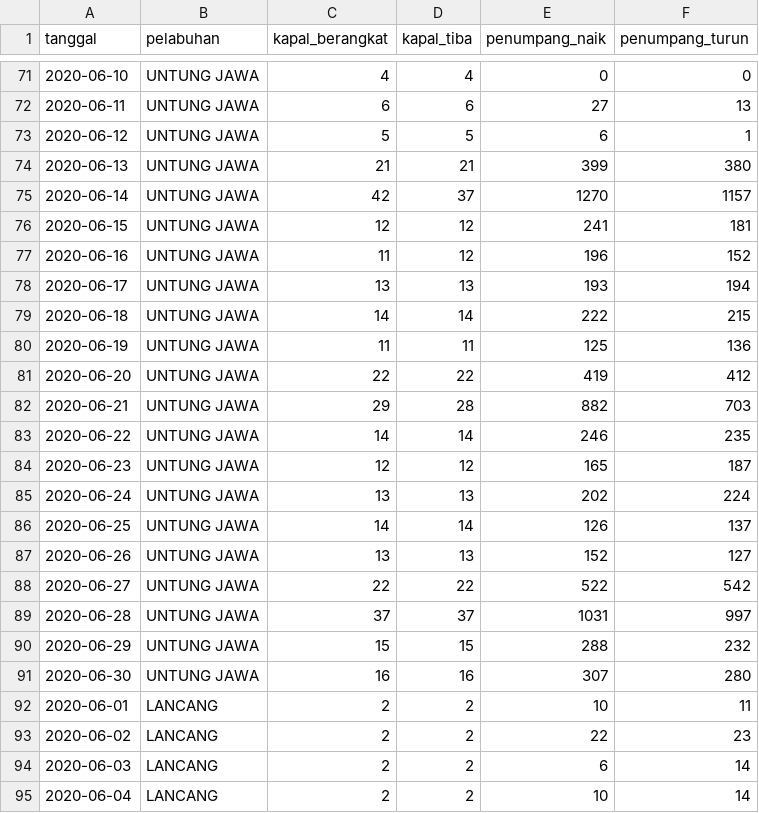
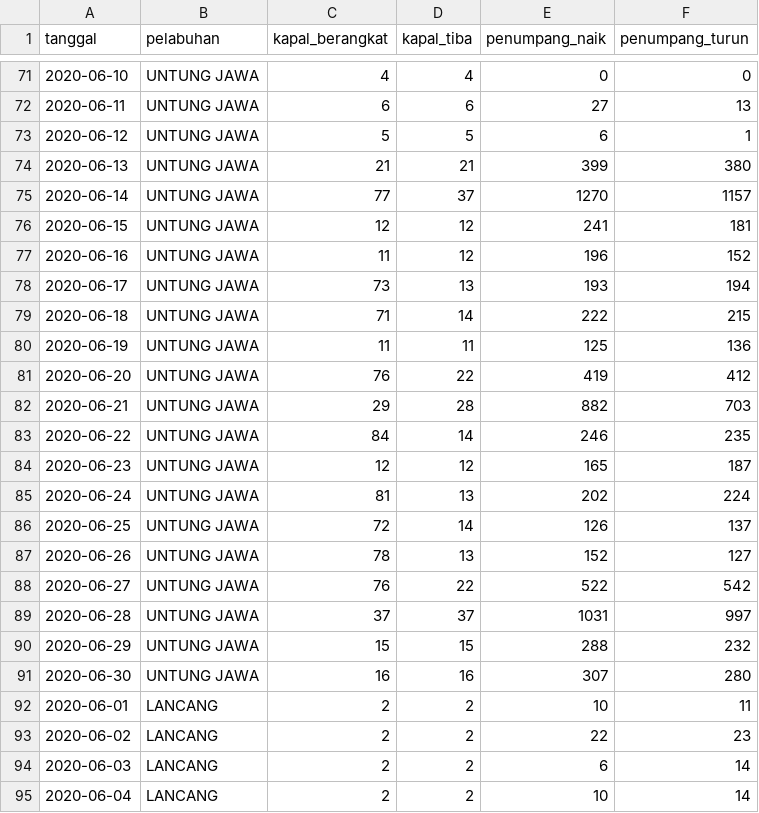
Before and after one commit to VildaAprilia/dataset, a CSV file: data-penumpang-kapal-bulan-juni-2020.csv, drawn as a sheet; only a part is shown, gaps mark what is left out.

Commit message:
Update data-penumpang-kapal-bulan-juni-2020.csv

```diff
--- a/data-penumpang-kapal-bulan-juni-2020.csv
+++ b/data-penumpang-kapal-bulan-juni-2020.csv
@@ -74,16 +74,16 @@ tanggal,pelabuhan,kapal_berangkat,kapal_tiba,penumpang_naik,penumpang_turun
 2020-06-13,UNTUNG JAWA,21,21,399,380
-2020-06-14,UNTUNG JAWA,42,37,1270,1157
+2020-06-14,UNTUNG JAWA,77,37,1270,1157
 2020-06-15,UNTUNG JAWA,12,12,241,181
 2020-06-16,UNTUNG JAWA,11,12,196,152
-2020-06-17,UNTUNG JAWA,13,13,193,194
-2020-06-18,UNTUNG JAWA,14,14,222,215
+2020-06-17,UNTUNG JAWA,73,13,193,194
+2020-06-18,UNTUNG JAWA,71,14,222,215
 2020-06-19,UNTUNG JAWA,11,11,125,136
-2020-06-20,UNTUNG JAWA,22,22,419,412
+2020-06-20,UNTUNG JAWA,76,22,419,412
 2020-06-21,UNTUNG JAWA,29,28,882,703
-2020-06-22,UNTUNG JAWA,14,14,246,235
+2020-06-22,UNTUNG JAWA,84,14,246,235
 2020-06-23,UNTUNG JAWA,12,12,165,187
-2020-06-24,UNTUNG JAWA,13,13,202,224
-2020-06-25,UNTUNG JAWA,14,14,126,137
-2020-06-26,UNTUNG JAWA,13,13,152,127
-2020-06-27,UNTUNG JAWA,22,22,522,542
+2020-06-24,UNTUNG JAWA,81,13,202,224
+2020-06-25,UNTUNG JAWA,72,14,126,137
+2020-06-26,UNTUNG JAWA,78,13,152,127
+2020-06-27,UNTUNG JAWA,76,22,522,542
 2020-06-28,UNTUNG JAWA,37,37,1031,997
```
